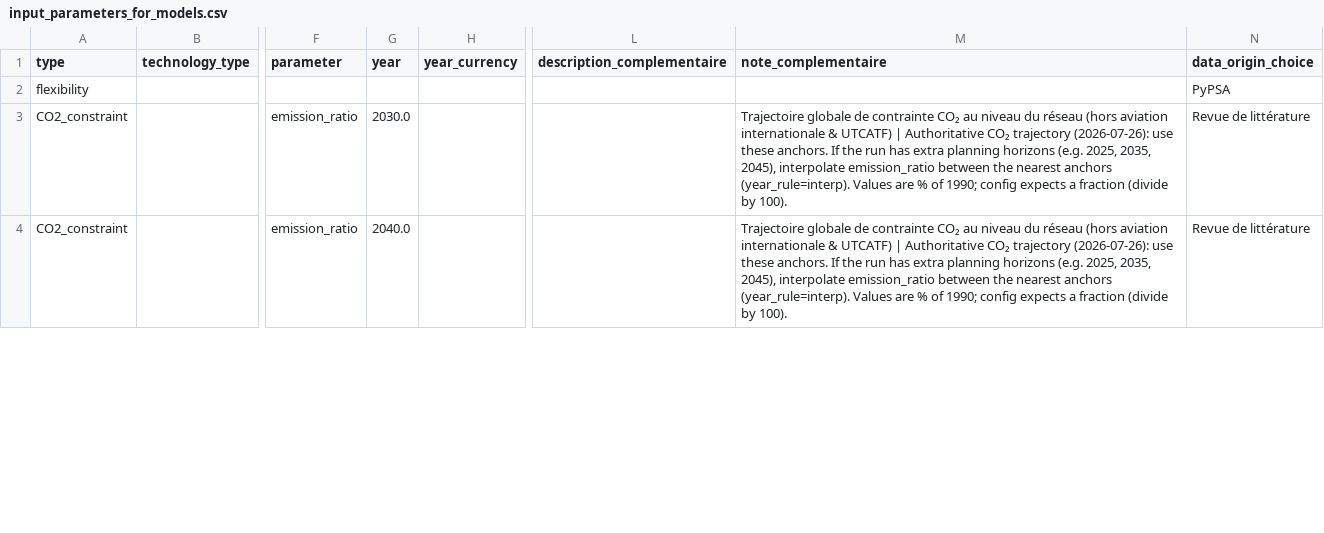
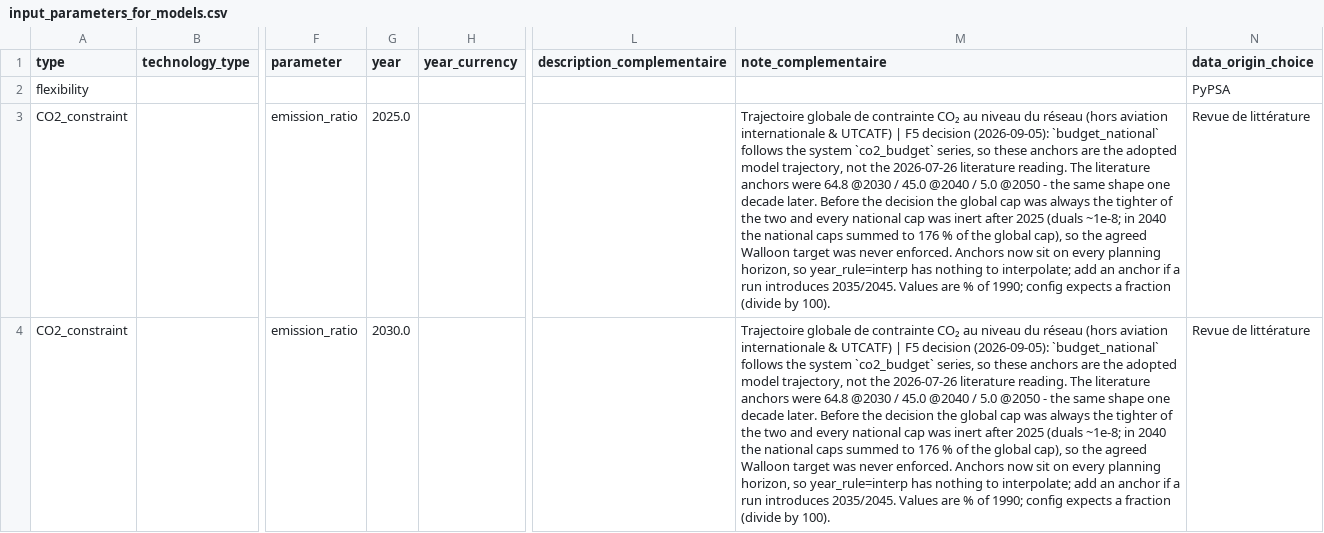
Before and after one commit to IntSusEnergySystems/pypsa-wal, a CSV file: config/input_parameters_for_models.csv, drawn as a sheet; only a part is shown, gaps mark what is left out; the diff covers the shown part only; the diff names each change by its address in the sheet, - before the commit and + after, or states it on an @@ line.

```diff
--- a/config/input_parameters_for_models.csv
+++ b/config/input_parameters_for_models.csv
-G3 (year): 2030.0
+G3 (year): 2025.0
-M3:M4 (note_complementaire): …UTCATF) | Authoritative CO₂ trajectory (2026-07-26): use these anchors. If the run has extra planning horizons (e.g. 2025, 2035, 2045), interpolate emission_ratio between the nearest anchors (year_rule=interp). Values are…
+M3:M4 (note_complementaire): …UTCATF) | F5 decision (2026-09-05): `budget_national` follows the system `co2_budget` series, so these anchors are the adopted model trajectory, not the 2026-07-26 literature reading. The literature anchors were 64.8 @2030 / 45.0 @2040 / 5.0 @2050 - the same shape one decade later. Before the decision the global cap was always the tighter of the two and every national cap was inert after 2025 (duals ~1e-8; in 2040 the national caps summed to 176 % of the global cap), so the agreed Walloon target was never enforced. Anchors now sit on every planning horizon, so year_rule=interp has nothing to interpolate; add an anchor if a run introduces 2035/2045. Values are…
-G4 (year): 2040.0
+G4 (year): 2030.0
```
Also changed, not shown: 1 added row and 1 edited cell elsewhere in this file, 10 other files.
